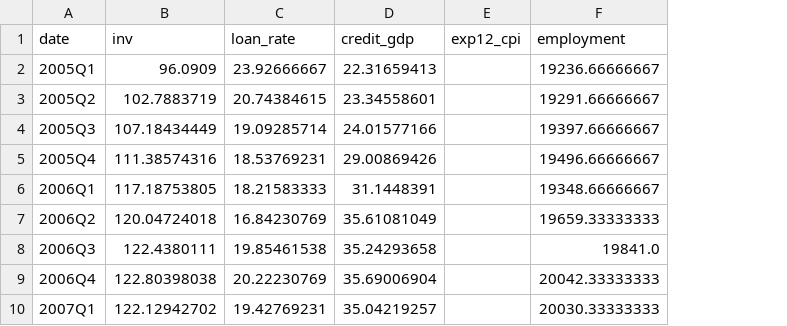
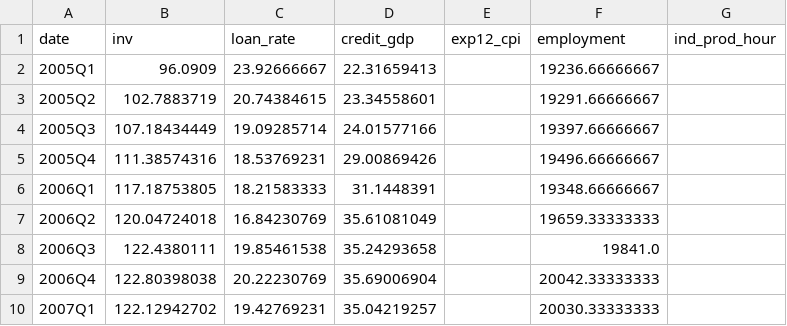
Before and after one commit to ercumentlaleli/turkiye-cok-sektorlu-dsge, a CSV file: model/data/financial.csv, drawn as a sheet; only a part is shown; the diff names each change by its address in the sheet, - before the commit and + after, or states it on an @@ line.

```diff
--- a/model/data/financial.csv
+++ b/model/data/financial.csv
+column G (ind_prod_hour), empty
```
Also changed, not shown: 3 other files.
